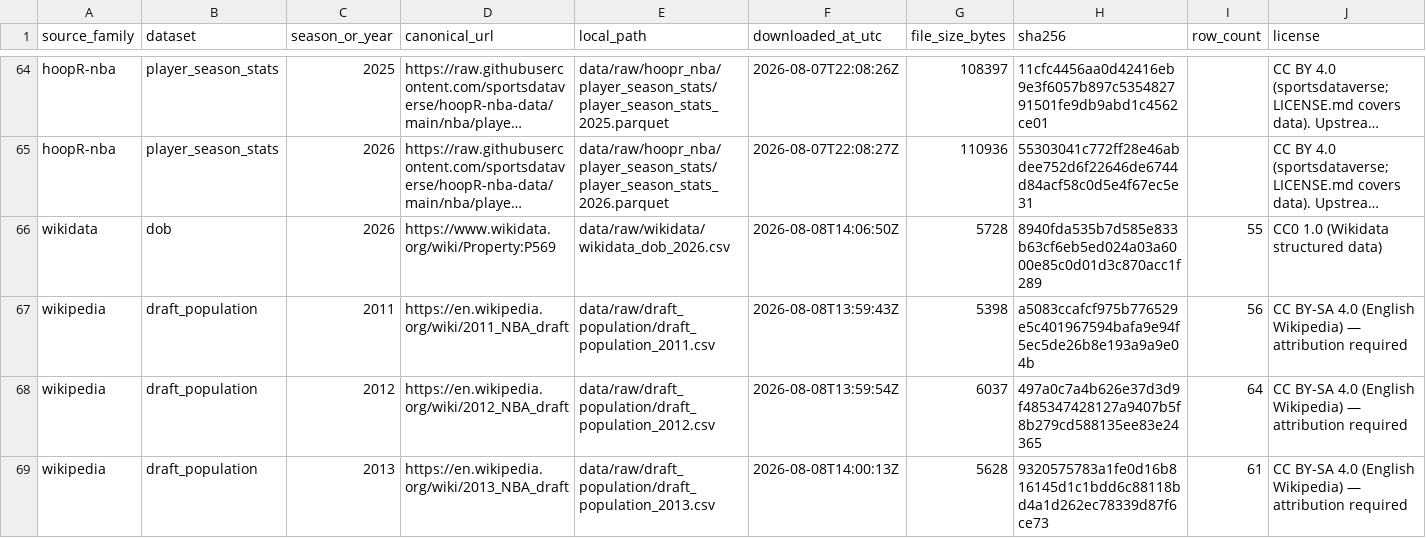
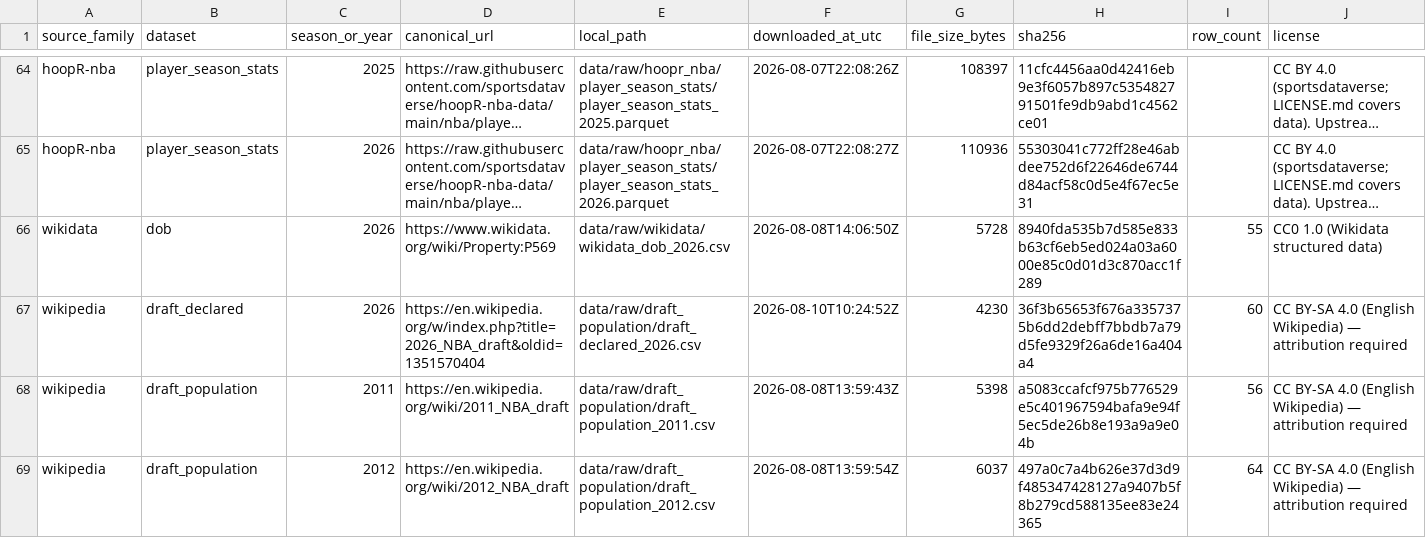
Before and after one commit to JuriSOK/DraftLens, a CSV file: data/source_manifest.csv, drawn as a sheet; only a part is shown, gaps mark what is left out; the shorter side is filled out with more unchanged rows; long unchanged cells end in …; rows hold the shown columns only; the diff names each change by its address in the sheet, - before the commit and + after, or states it on an @@ line.

Commit message:
feat(app): clarify prospect profiles and expand declared pool
Remove ordinal percentile language and Athleticism from the product,
clarify /40-minute stat labels, and add height/STL/BLK/TOV to the
Prospect Profile. Add a separate 2026 All-Declared product board
(60 NCAA players who initially filed for early entry, including 34
who later withdrew, sourced from the NBA's official announcement) as
an additional exploration generated after the frozen holdout replay
-- the 26-prospect Final Entrants board and its evaluation are
unchanged and remain the sole holdout record.

```diff
--- a/data/source_manifest.csv
+++ b/data/source_manifest.csv
+row 67: wikipedia | draft_declared | 2026 | https://en.wikipedia.org/w/index.php?title=2026_NBA_draft&oldid=1351570404 | data/raw/draft_population/draft_declared_2026.csv | 2026-08-10T10:24:52Z | 4230 | 36f3b65653f676a3357375b6dd2debff7bbdb7a79d5fe9329f26a6de16a404a4 | 60 | CC BY-SA 4.0 (English Wikipedia) — attribution required
```
Also changed, not shown: 27 other files.
